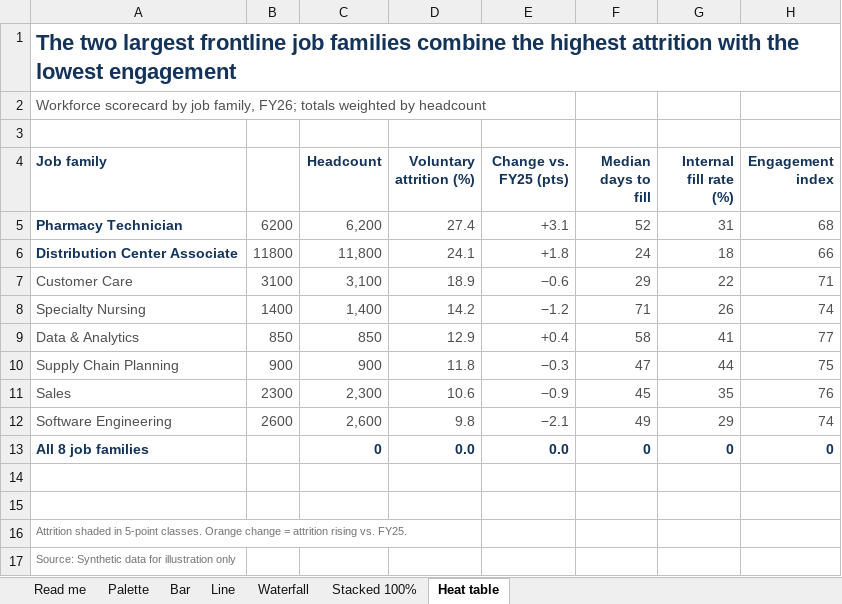
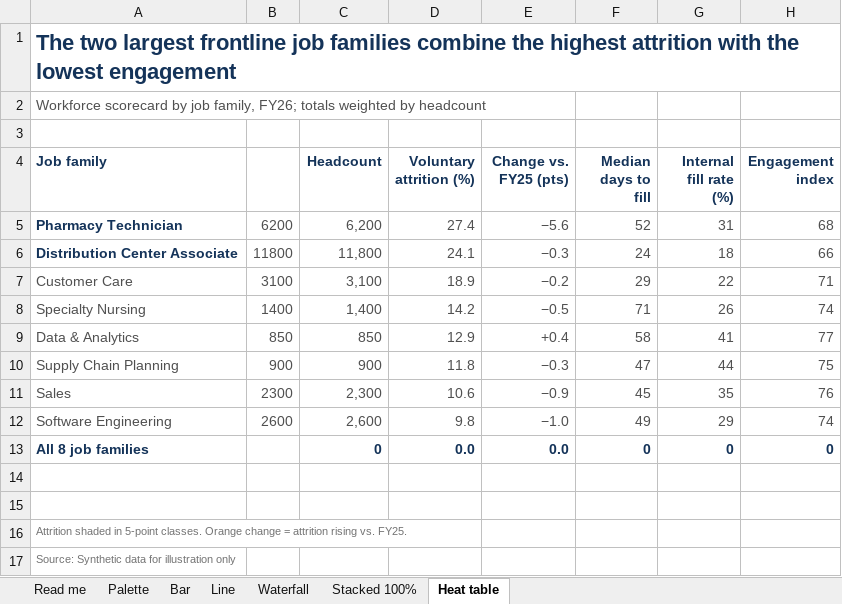
Before and after one commit to amccown-mck/Data-Viz-Guide, an Excel workbook: dist/office/McKesson-DataViz-Charts.xlsx, sheet Heat table, drawn as a sheet; values as stored, in another font and other column widths than the file's, no borders; conditional formats not drawn; the diff names each change by its address in the sheet, - before the commit and + after, or states it on an @@ line.

```diff
--- a/dist/office/McKesson-DataViz-Charts.xlsx (sheet Heat table)
+++ b/dist/office/McKesson-DataViz-Charts.xlsx (sheet Heat table)
-E5 (Change vs. FY25 (pts)): +3.1
+E5 (Change vs. FY25 (pts)): −5.6
-E6 (Change vs. FY25 (pts)): +1.8
+E6 (Change vs. FY25 (pts)): −0.3
-E7 (Change vs. FY25 (pts)): −0.6
+E7 (Change vs. FY25 (pts)): −0.2
-E8 (Change vs. FY25 (pts)): −1.2
+E8 (Change vs. FY25 (pts)): −0.5
-E12 (Change vs. FY25 (pts)): −2.1
+E12 (Change vs. FY25 (pts)): −1.0
```
Also changed, not shown: 24 other files.
